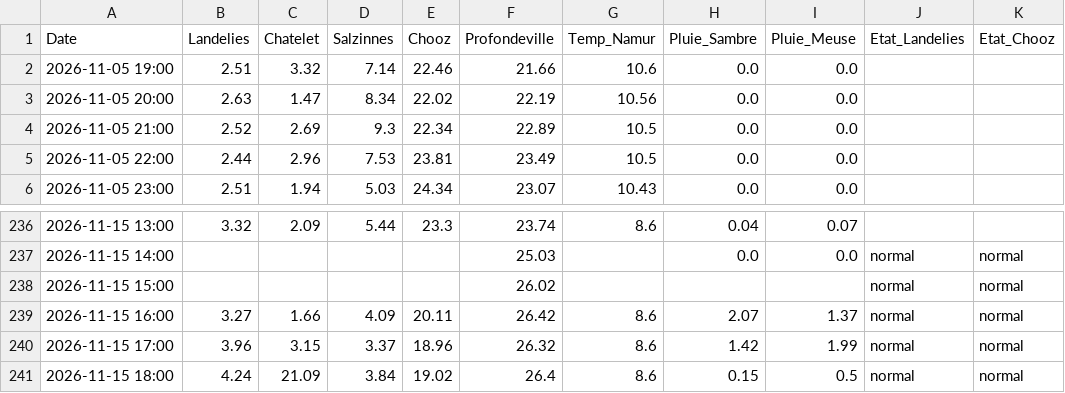
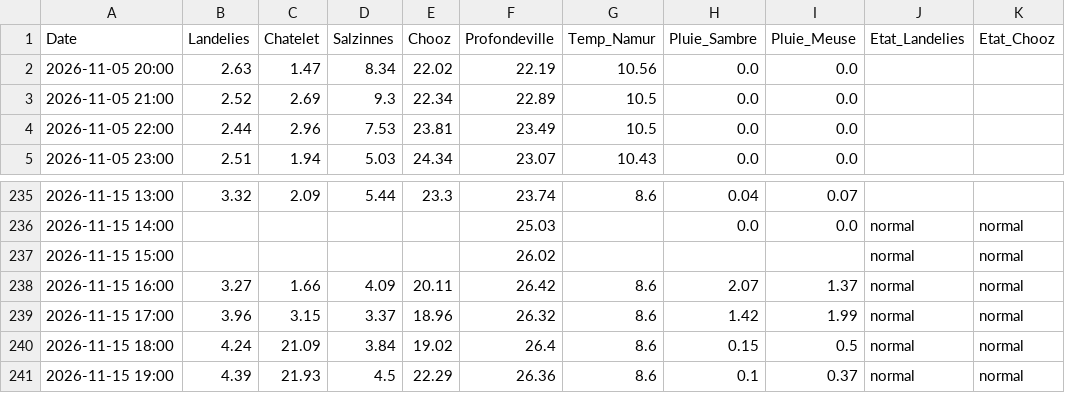
Before and after one commit to clem-tried-it/Guide-peche, a CSV file: data/releves_10j.csv, drawn as a sheet; only a part is shown, gaps mark what is left out; removed rows and columns are numbered as before the commit, all else as after; the diff names each change by its address in the sheet, - before the commit and + after, or states it on an @@ line.

```diff
--- a/data/releves_10j.csv
+++ b/data/releves_10j.csv
-row 2: 2026-11-05 19:00 | 2.51 | 3.32 | 7.14 | 22.46 | 21.66 | 10.6 | 0.0 | 0.0
+row 241: 2026-11-15 19:00 | 4.39 | 21.93 | 4.5 | 22.29 | 26.36 | 8.6 | 0.1 | 0.37 | normal | normal
```
Also changed, not shown: data/historique.csv, data/releves.csv, 1 other file.
